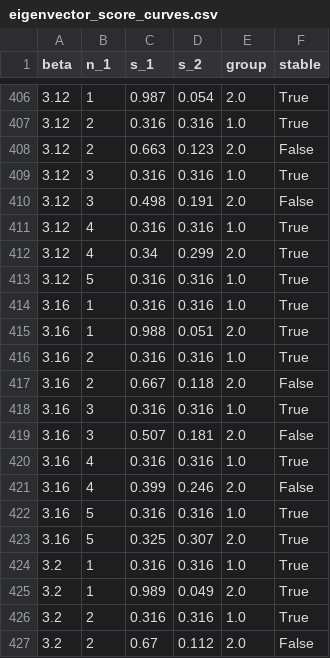
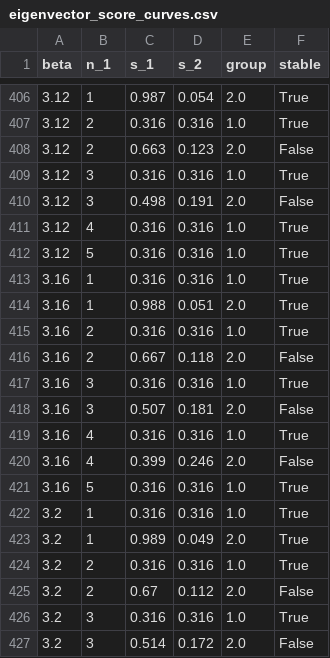
Before and after one commit to PhilChodrow/prestige_reinforcement, a CSV file: throughput/eigenvector_score_curves.csv, drawn as a sheet; only a part is shown, gaps mark what is left out; the shorter side is filled out with more unchanged rows.

Commit message:
various fig and score updates

```diff
--- a/throughput/eigenvector_score_curves.csv
+++ b/throughput/eigenvector_score_curves.csv
@@ -411,3 +411,2 @@ beta,n_1,s_1,s_2,group,stable
 3.12,4,0.316,0.316,1.0,True
-3.12,4,0.34,0.299,2.0,True
 3.12,5,0.316,0.316,1.0,True
@@ -422,3 +421,2 @@ beta,n_1,s_1,s_2,group,stable
 3.16,5,0.316,0.316,1.0,True
-3.16,5,0.325,0.307,2.0,True
 3.2,1,0.316,0.316,1.0,True
```
Also changed, not shown: 19 other files.
